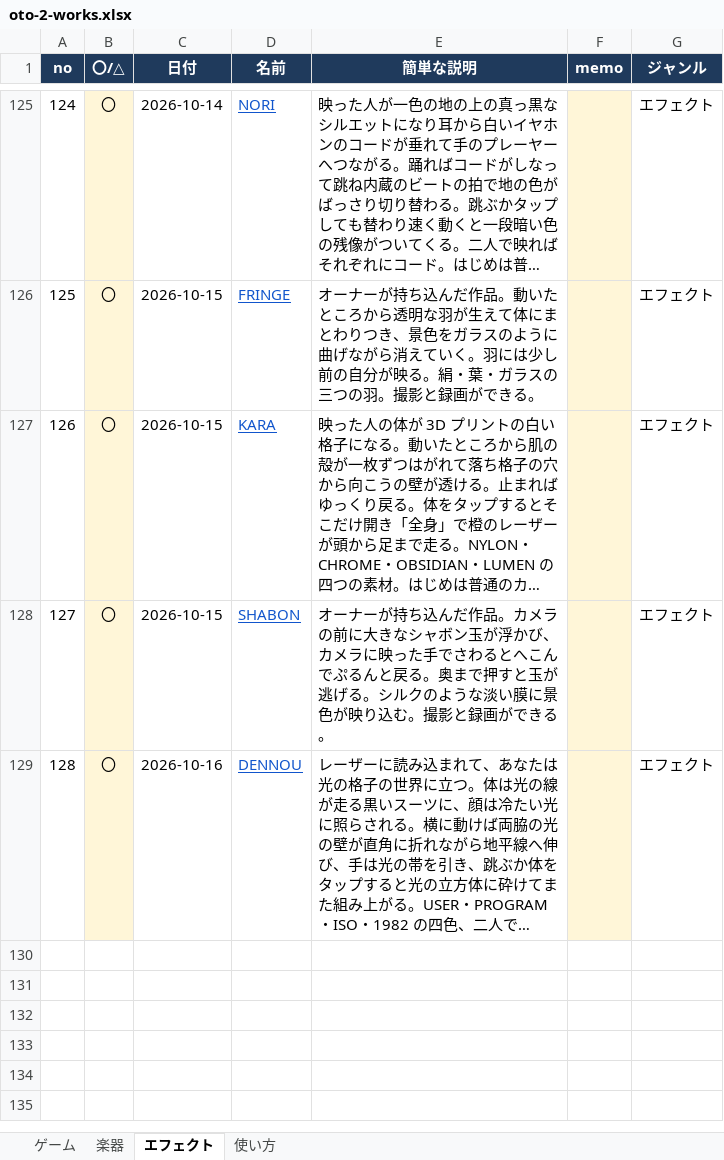
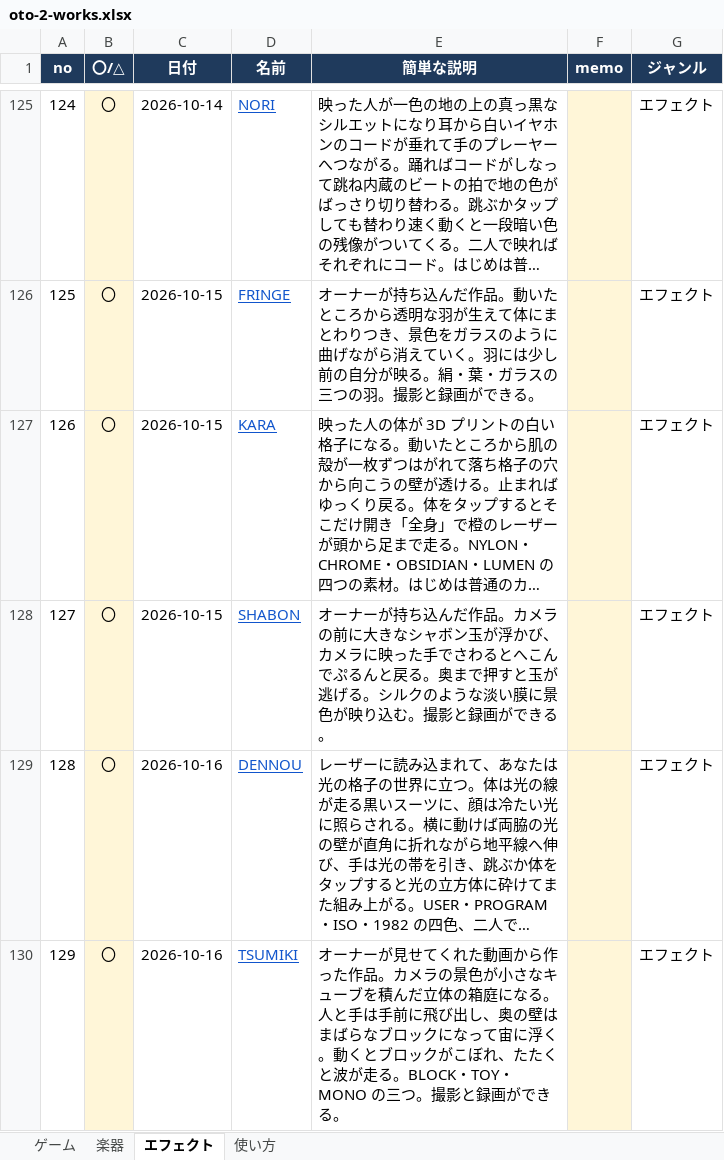
Before and after one commit to apaapaapaapaapa2006-source/oto-2, an Excel workbook: oto-2-works.xlsx, sheet エフェクト, drawn as a sheet; only a part is shown, gaps mark what is left out; long unchanged cells end in …; values as stored, in another font and other column widths than the file's, no borders; the diff names each change by its address in the sheet, - before the commit and + after, or states it on an @@ line.

```diff
--- a/oto-2-works.xlsx (sheet エフェクト)
+++ b/oto-2-works.xlsx (sheet エフェクト)
+row 130: 129 | 〇 | 2026-10-16 | TSUMIKI | オーナーが見せてくれた動画から作った作品。カメラの景色が小さなキューブを積んだ立体の箱庭になる。人と手は手前に飛び出し、奥の壁はまばらなブロックになって宙に浮く。動くとブロックがこぼれ、たたくと波が走る。BLOCK・TOY・MONO の三つ。撮影と録画ができる。 |  | エフェクト
```
Also changed, not shown: sheet 使い方, 4 other files.
